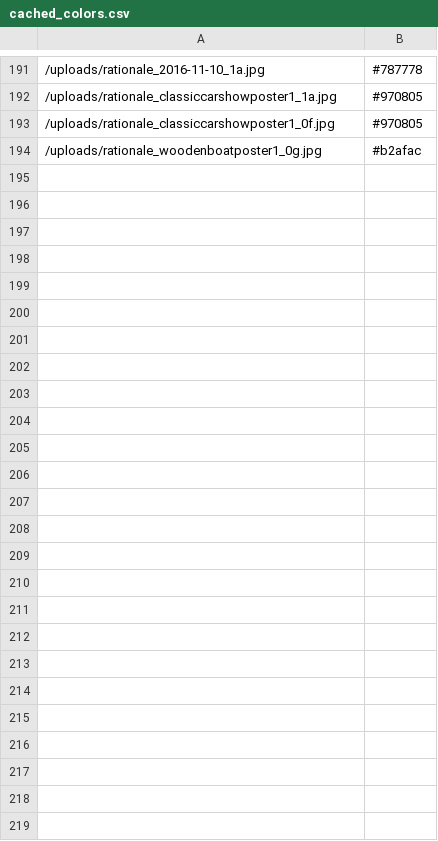
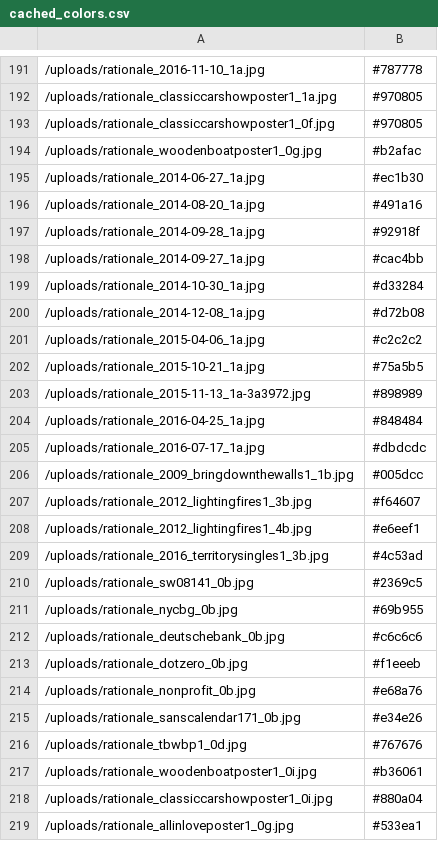
Before and after one commit to rationaledesign/rationale, a CSV file: cached_colors.csv, drawn as a sheet; only a part is shown, gaps mark what is left out.

```diff
--- a/cached_colors.csv
+++ b/cached_colors.csv
@@ -194 +194,26 @@
 /uploads/rationale_woodenboatposter1_0g.jpg,#b2afac
+/uploads/rationale_2014-06-27_1a.jpg,#ec1b30
+/uploads/rationale_2014-08-20_1a.jpg,#491a16
+/uploads/rationale_2014-09-28_1a.jpg,#92918f
+/uploads/rationale_2014-09-27_1a.jpg,#cac4bb
+/uploads/rationale_2014-10-30_1a.jpg,#d33284
+/uploads/rationale_2014-12-08_1a.jpg,#d72b08
+/uploads/rationale_2015-04-06_1a.jpg,#c2c2c2
+/uploads/rationale_2015-10-21_1a.jpg,#75a5b5
+/uploads/rationale_2015-11-13_1a-3a3972.jpg,#898989
+/uploads/rationale_2016-04-25_1a.jpg,#848484
+/uploads/rationale_2016-07-17_1a.jpg,#dbdcdc
+/uploads/rationale_2009_bringdownthewalls1_1b.jpg,#005dcc
+/uploads/rationale_2012_lightingfires1_3b.jpg,#f64607
+/uploads/rationale_2012_lightingfires1_4b.jpg,#e6eef1
+/uploads/rationale_2016_territorysingles1_3b.jpg,#4c53ad
+/uploads/rationale_sw08141_0b.jpg,#2369c5
+/uploads/rationale_nycbg_0b.jpg,#69b955
+/uploads/rationale_deutschebank_0b.jpg,#c6c6c6
+/uploads/rationale_dotzero_0b.jpg,#f1eeeb
+/uploads/rationale_nonprofit_0b.jpg,#e68a76
+/uploads/rationale_sanscalendar171_0b.jpg,#e34e26
+/uploads/rationale_tbwbp1_0d.jpg,#767676
+/uploads/rationale_woodenboatposter1_0i.jpg,#b36061
+/uploads/rationale_classiccarshowposter1_0i.jpg,#880a04
+/uploads/rationale_allinloveposter1_0g.jpg,#533ea1
```
Also changed, not shown: cached_sizes.csv, 22 other files.
